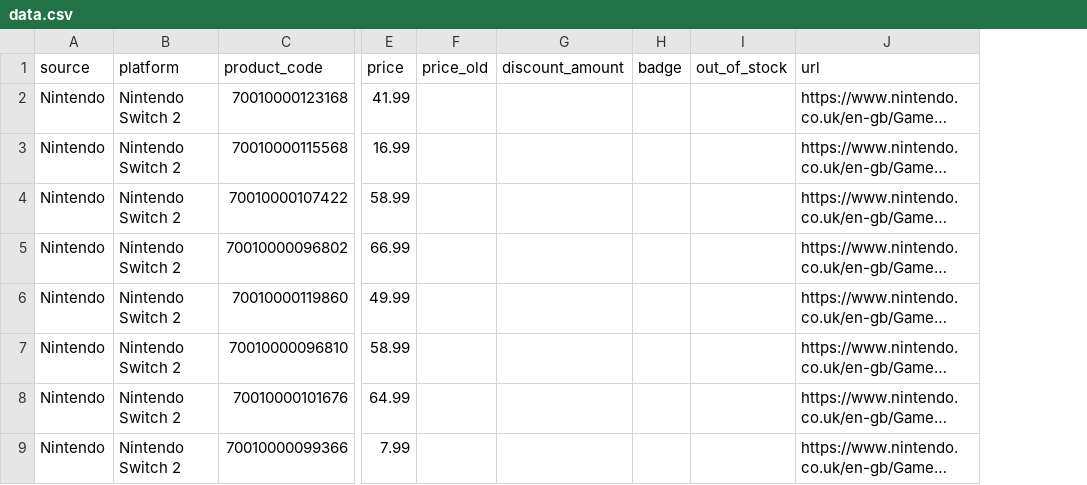
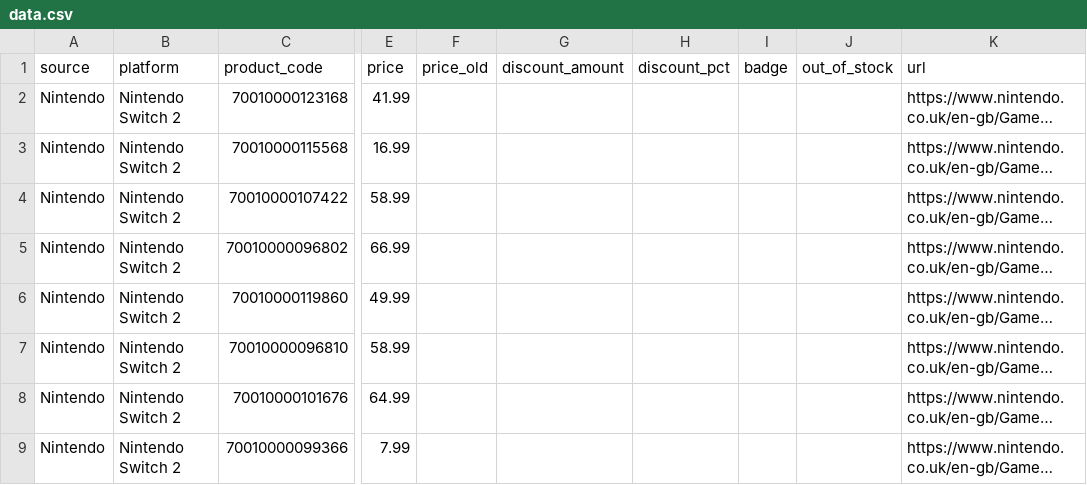
Before and after one commit to Furkan5E/GamePrice-Index, a CSV file: data/data.csv, drawn as a sheet; only a part is shown, gaps mark what is left out; long unchanged cells end in …; the diff names each change by its address in the sheet, - before the commit and + after, or states it on an @@ line.

Commit message:
feat: added discount percentage to the dataset

```diff
--- a/data/data.csv
+++ b/data/data.csv
+column H (discount_pct), empty
```
Also changed, not shown: data/processed_nintendo.csv, data/processed_playstation.csv, 3 other files.
